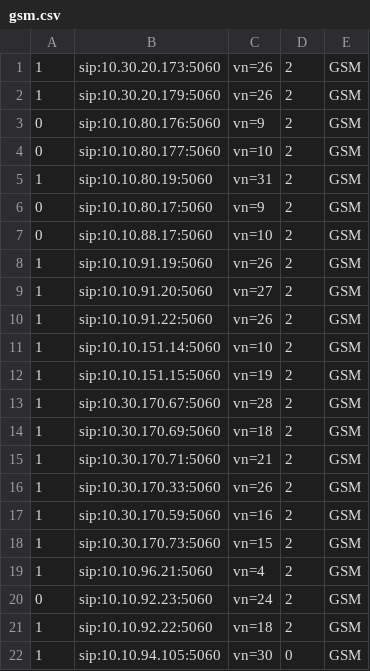
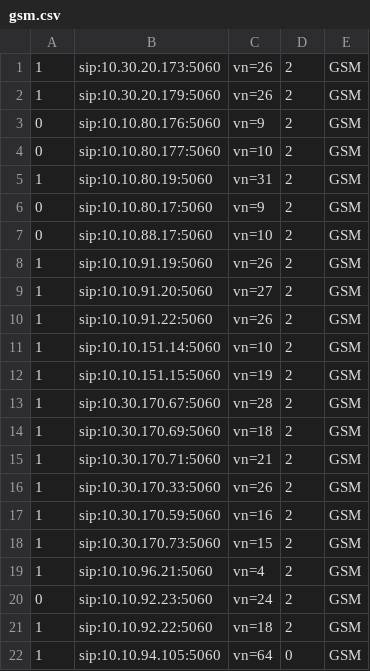
Before and after one commit to devops-itcs/CONFIG-CHANNEL-SIP-99137, a CSV file: gsm.csv, drawn as a sheet.

Commit message:
Update gsm.csv

```diff
--- a/gsm.csv
+++ b/gsm.csv
@@ -21,2 +21,2 @@
 1,sip:10.10.92.22:5060,vn=18,2,GSM
-1,sip:10.10.94.105:5060,vn=30,0,GSM
+1,sip:10.10.94.105:5060,vn=64,0,GSM
```
